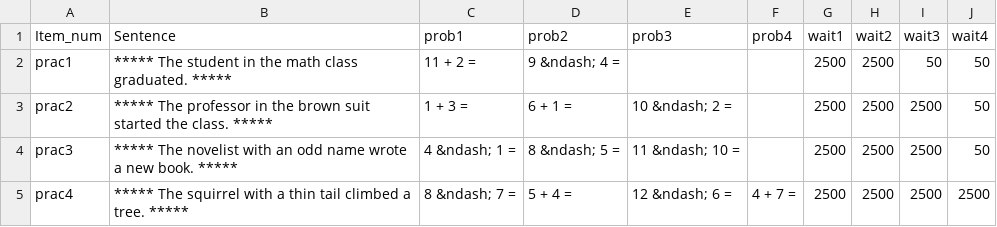
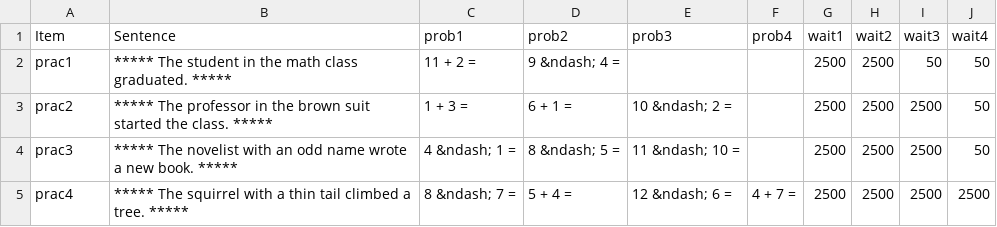
Before and after one commit to mawilson1234/Goat, a CSV file: chunk_includes/practice.csv, drawn as a sheet.

Commit message:
Updated practice items

```diff
--- a/chunk_includes/practice.csv
+++ b/chunk_includes/practice.csv
@@ -1,2 +1,2 @@
-Item_num,Sentence,prob1,prob2,prob3,prob4,wait1,wait2,wait3,wait4
+Item,Sentence,prob1,prob2,prob3,prob4,wait1,wait2,wait3,wait4
 prac1,***** The student in the math class graduated. *****,11 + 2 = ,9 &ndash; 4 = ,,,2500,2500,50,50
```
